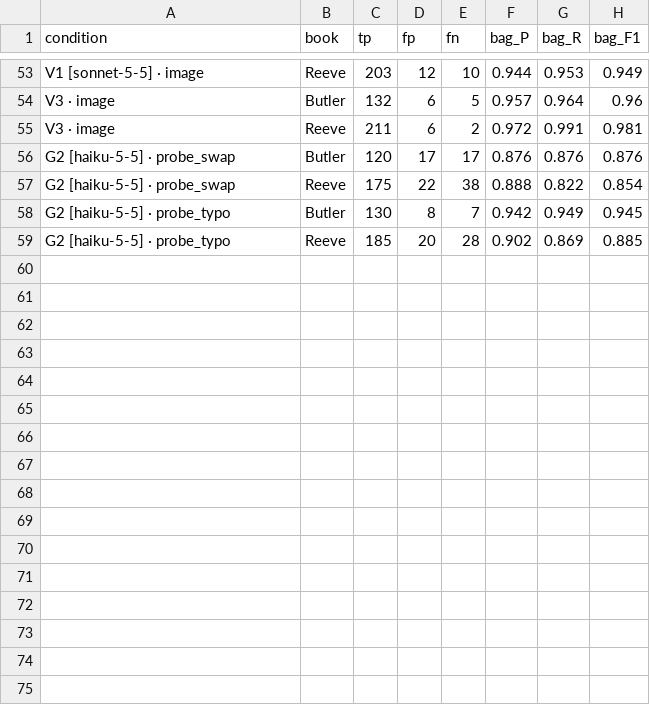
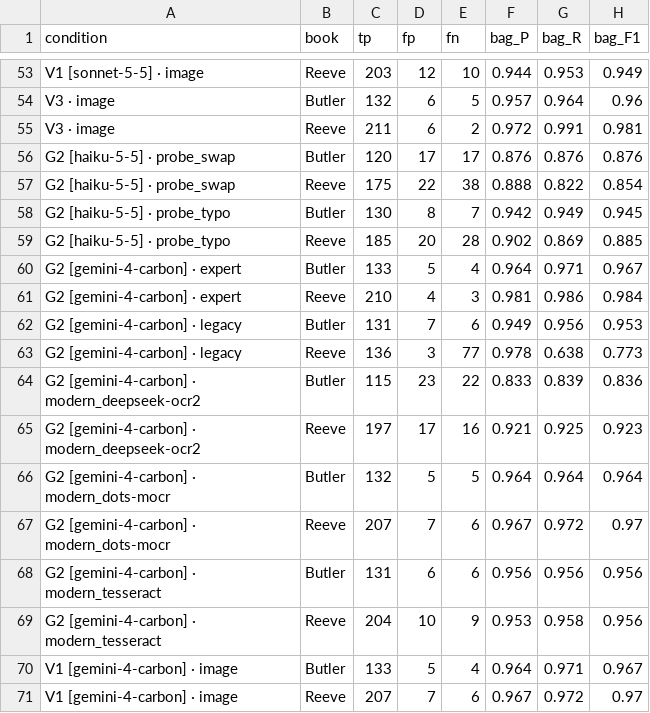
Before and after one commit to dekunsun/BioEvidenceBench, a CSV file: results/exploratory_conditions/bag_scores.csv, drawn as a sheet; only a part is shown, gaps mark what is left out.

```diff
--- a/results/exploratory_conditions/bag_scores.csv
+++ b/results/exploratory_conditions/bag_scores.csv
@@ -59 +59,13 @@ G2 [haiku-5-5] · probe_typo,Butler,130,8,7,0.942,0.949,0.945
 G2 [haiku-5-5] · probe_typo,Reeve,185,20,28,0.902,0.869,0.885
+G2 [gemini-4-carbon] · expert,Butler,133,5,4,0.964,0.971,0.967
+G2 [gemini-4-carbon] · expert,Reeve,210,4,3,0.981,0.986,0.984
+G2 [gemini-4-carbon] · legacy,Butler,131,7,6,0.949,0.956,0.953
+G2 [gemini-4-carbon] · legacy,Reeve,136,3,77,0.978,0.638,0.773
+G2 [gemini-4-carbon] · modern_deepseek-ocr2,Butler,115,23,22,0.833,0.839,0.836
+G2 [gemini-4-carbon] · modern_deepseek-ocr2,Reeve,197,17,16,0.921,0.925,0.923
+G2 [gemini-4-carbon] · modern_dots-mocr,Butler,132,5,5,0.964,0.964,0.964
+G2 [gemini-4-carbon] · modern_dots-mocr,Reeve,207,7,6,0.967,0.972,0.97
+G2 [gemini-4-carbon] · modern_tesseract,Butler,131,6,6,0.956,0.956,0.956
+G2 [gemini-4-carbon] · modern_tesseract,Reeve,204,10,9,0.953,0.958,0.956
+V1 [gemini-4-carbon] · image,Butler,133,5,4,0.964,0.971,0.967
+V1 [gemini-4-carbon] · image,Reeve,207,7,6,0.967,0.972,0.97
```
Also changed, not shown: results/exploratory_conditions/position_scores.csv, 1 other file.
